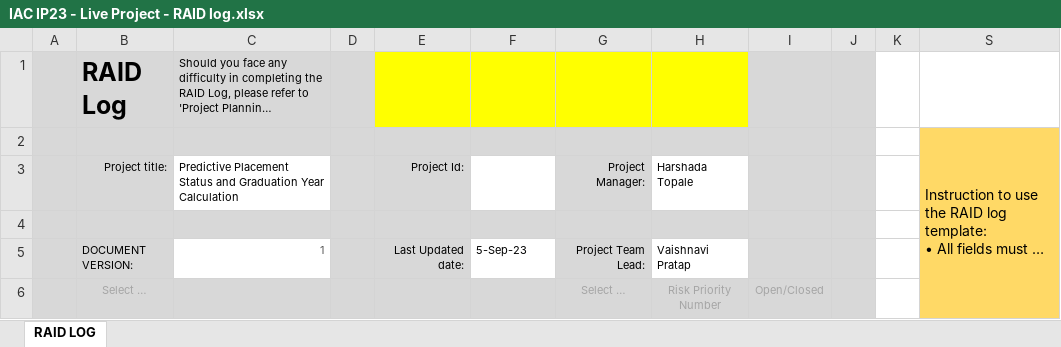
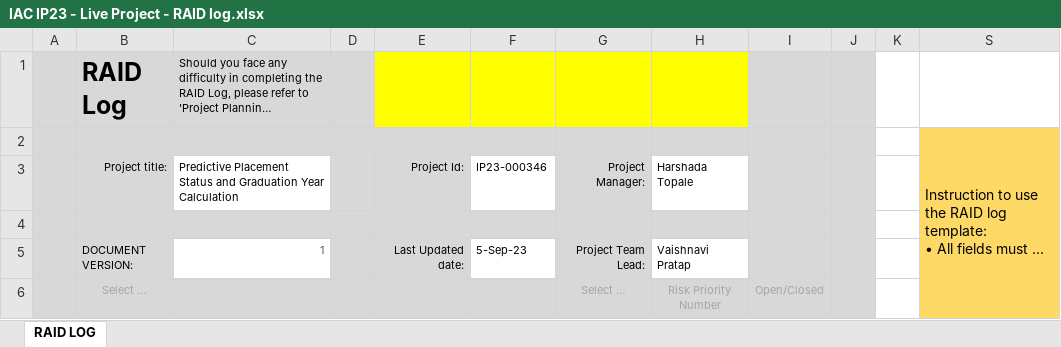
Before and after one commit to rasheed-devt/Machine-Learning---IP23-000346, an Excel workbook: Project Documents/IAC IP23 - Live Project - RAID log.xlsx, sheet RAID LOG, drawn as a sheet; only a part is shown; long unchanged cells end in …; values as stored, in another font and other column widths than the file's, no borders; conditional formats not drawn; the diff names each change by its address in the sheet, - before the commit and + after, or states it on an @@ line.

```diff
--- a/Project Documents/IAC IP23 - Live Project - RAID log.xlsx (sheet RAID LOG)
+++ b/Project Documents/IAC IP23 - Live Project - RAID log.xlsx (sheet RAID LOG)
-F3: (empty)
+F3: IP23-000346
```
Also changed, not shown: Project Documents/IAC IP23 - LP Lessons Learnt Log.xlsx.
